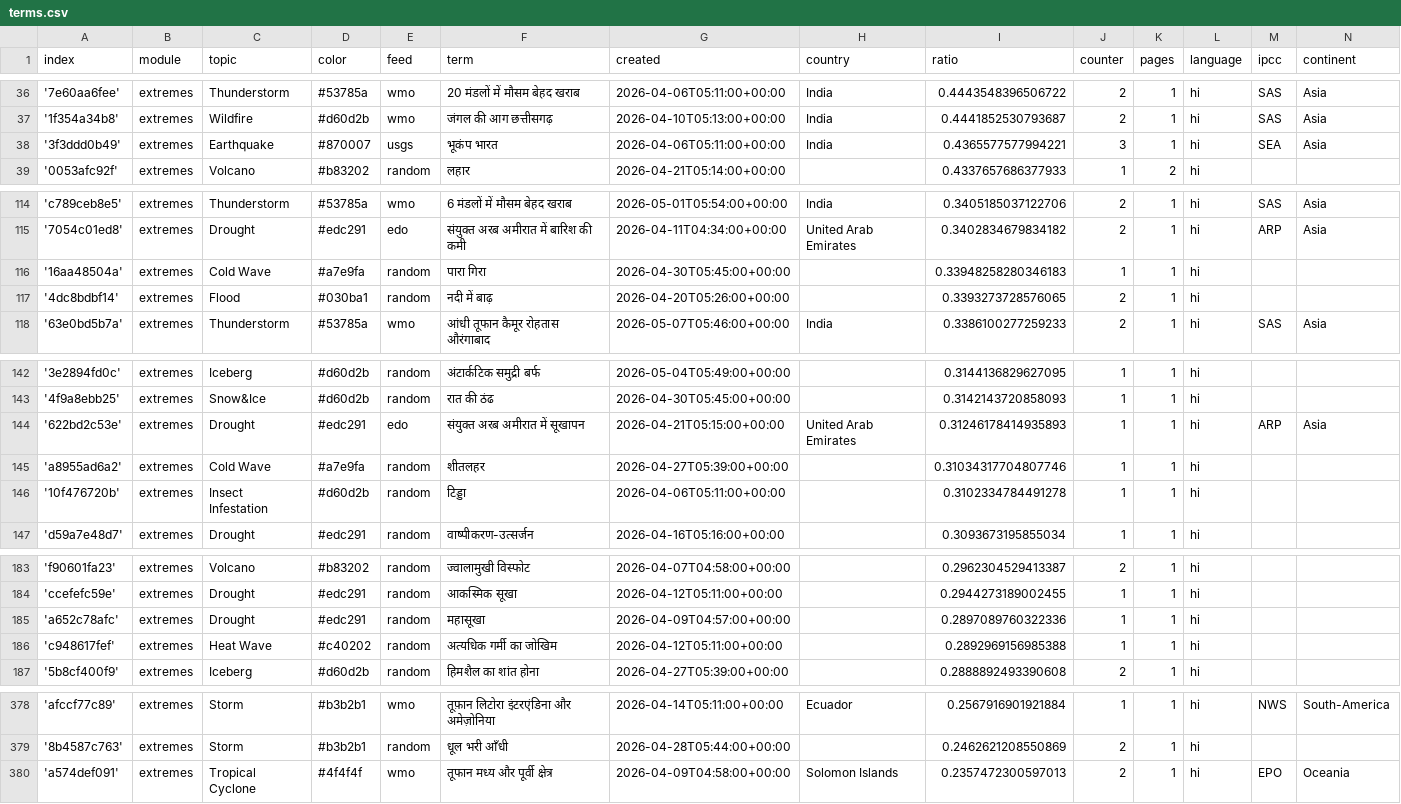
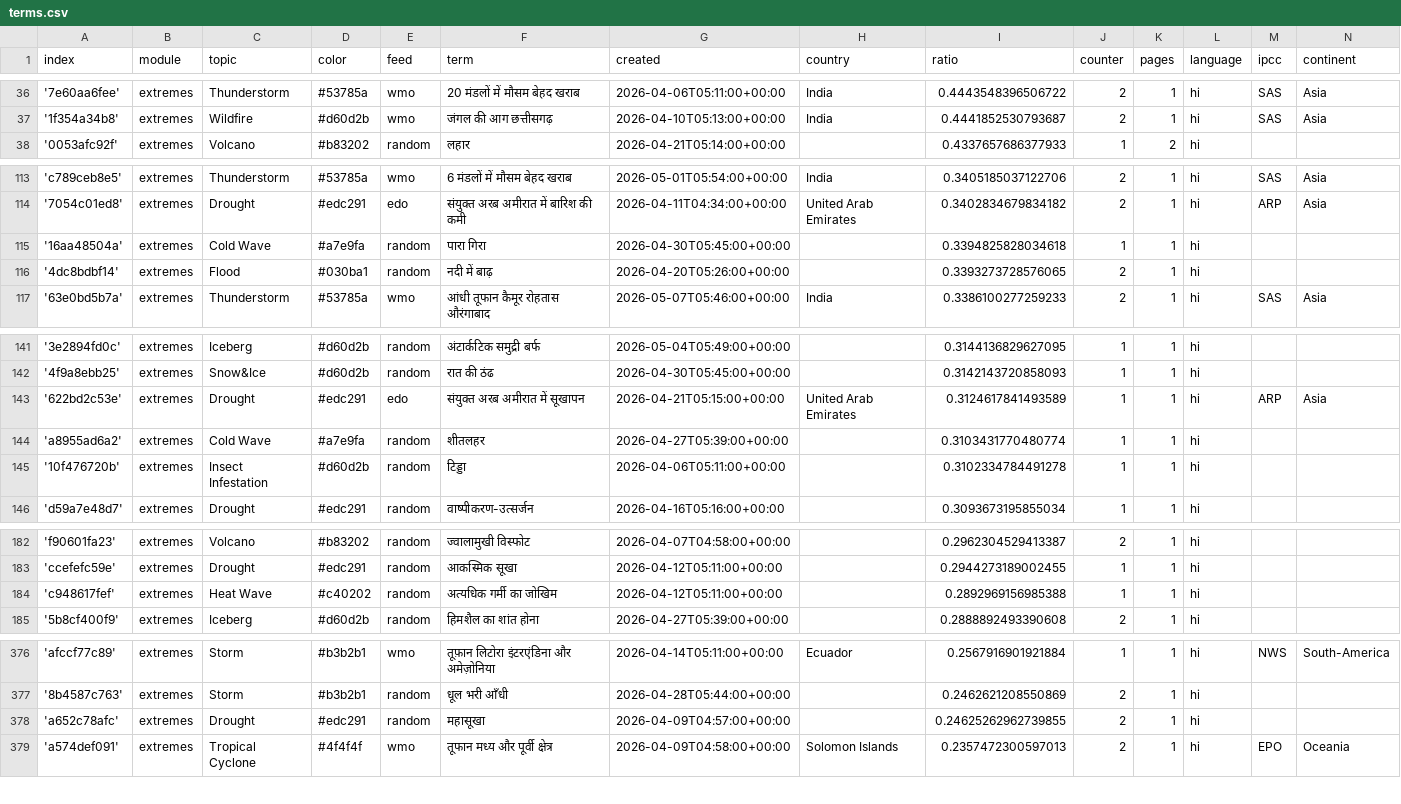
Before and after one commit to hannak555-news/HindiExtremes, a CSV file: terms.csv, drawn as a sheet; only a part is shown, gaps mark what is left out.

Commit message:
Commit from GitHub Actions (harvest:0.0)

```diff
--- a/terms.csv
+++ b/terms.csv
@@ -37,3 +37,2 @@ index,module,topic,color,feed,term,created,country,ratio,counter,pages,language,
 '1f354a34b8',extremes,Wildfire,#d60d2b,wmo,जंगल की आग छत्तीसगढ़,2026-04-10T05:13:00+00:00,India,0.4441852530793687,2,1,hi,SAS,Asia
-'3f3ddd0b49',extremes,Earthquake,#870007,usgs,भूकंप भारत,2026-04-06T05:11:00+00:00,India,0.4365577577994221,3,1,hi,SEA,Asia
 '0053afc92f',extremes,Volcano,#b83202,random,लहार,2026-04-21T05:14:00+00:00,,0.4337657686377933,1,2,hi,,
@@ -115,3 +114,3 @@ index,module,topic,color,feed,term,created,country,ratio,counter,pages,language,
 '7054c01ed8',extremes,Drought,#edc291,edo,संयुक्त अरब अमीरात में बारिश की कमी,2026-04-11T04:34:00+00:00,United Arab Emirates,0.3402834679834182,2,1,hi,ARP,Asia
-'16aa48504a',extremes,Cold Wave,#a7e9fa,random,पारा गिरा,2026-04-30T05:45:00+00:00,,0.33948258280346183,1,1,hi,,
+'16aa48504a',extremes,Cold Wave,#a7e9fa,random,पारा गिरा,2026-04-30T05:45:00+00:00,,0.3394825828034618,1,1,hi,,
 '4dc8bdbf14',extremes,Flood,#030ba1,random,नदी में बाढ़,2026-04-20T05:26:00+00:00,,0.3393273728576065,2,1,hi,,
@@ -143,4 +142,4 @@ index,module,topic,color,feed,term,created,country,ratio,counter,pages,language,
 '4f9a8ebb25',extremes,Snow&Ice,#d60d2b,random,रात की ठंढ,2026-04-30T05:45:00+00:00,,0.3142143720858093,1,1,hi,,
-'622bd2c53e',extremes,Drought,#edc291,edo,संयुक्त अरब अमीरात में सूखापन,2026-04-21T05:15:00+00:00,United Arab Emirates,0.31246178414935893,1,1,hi,ARP,Asia
-'a8955ad6a2',extremes,Cold Wave,#a7e9fa,random,शीतलहर,2026-04-27T05:39:00+00:00,,0.31034317704807746,1,1,hi,,
+'622bd2c53e',extremes,Drought,#edc291,edo,संयुक्त अरब अमीरात में सूखापन,2026-04-21T05:15:00+00:00,United Arab Emirates,0.3124617841493589,1,1,hi,ARP,Asia
+'a8955ad6a2',extremes,Cold Wave,#a7e9fa,random,शीतलहर,2026-04-27T05:39:00+00:00,,0.3103431770480774,1,1,hi,,
 '10f476720b',extremes,Insect Infestation,#d60d2b,random,टिड्डा,2026-04-06T05:11:00+00:00,,0.3102334784491278,1,1,hi,,
@@ -184,3 +183,2 @@ index,module,topic,color,feed,term,created,country,ratio,counter,pages,language,
 'ccefefc59e',extremes,Drought,#edc291,random,आकस्मिक सूखा,2026-04-12T05:11:00+00:00,,0.2944273189002455,1,1,hi,,
-'a652c78afc',extremes,Drought,#edc291,random,महासूखा,2026-04-09T04:57:00+00:00,,0.2897089760322336,1,1,hi,,
 'c948617fef',extremes,Heat Wave,#c40202,random,अत्यधिक गर्मी का जोखिम,2026-04-12T05:11:00+00:00,,0.2892969156985388,1,1,hi,,
@@ -379,2 +377,3 @@ index,module,topic,color,feed,term,created,country,ratio,counter,pages,language,
 '8b4587c763',extremes,Storm,#b3b2b1,random,धूल भरी आँधी,2026-04-28T05:44:00+00:00,,0.2462621208550869,2,1,hi,,
+'a652c78afc',extremes,Drought,#edc291,random,महासूखा,2026-04-09T04:57:00+00:00,,0.24625262962739855,2,1,hi,,
 'a574def091',extremes,Tropical Cyclone,#4f4f4f,wmo,तूफान मध्य और पूर्वी क्षेत्र,2026-04-09T04:58:00+00:00,Solomon Islands,0.2357472300597013,2,1,hi,EPO,Oceania
```
